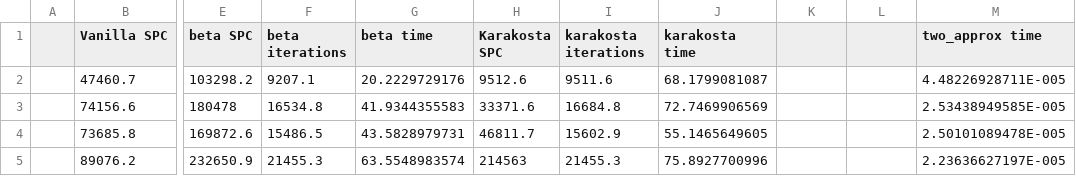
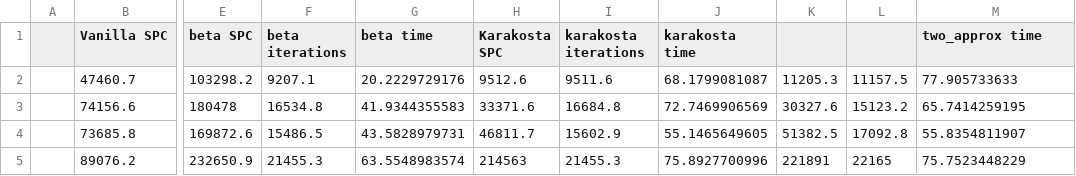
Before and after one commit to jinpan/6.854-project, a CSV file: src/data5/distributions.pkl_1386712922_result.csv, drawn as a sheet; only a part is shown, gaps mark what is left out; the diff names each change by its address in the sheet, - before the commit and + after, or states it on an @@ line.

```diff
--- a/src/data5/distributions.pkl_1386712922_result.csv
+++ b/src/data5/distributions.pkl_1386712922_result.csv
-K2: (empty)
+K2: 11205.3
-L2: (empty)
+L2: 11157.5
-M2 (two_approx time): 4.48226928711E-005
+M2 (two_approx time): 77.905733633
-K3: (empty)
+K3: 30327.6
-L3: (empty)
+L3: 15123.2
-M3 (two_approx time): 2.53438949585E-005
+M3 (two_approx time): 65.7414259195
-K4: (empty)
+K4: 51382.5
-L4: (empty)
+L4: 17092.8
-M4 (two_approx time): 2.50101089478E-005
+M4 (two_approx time): 55.8354811907
-K5: (empty)
+K5: 221891
-L5: (empty)
+L5: 22165
-M5 (two_approx time): 2.23636627197E-005
+M5 (two_approx time): 75.7523448229
```
Also changed, not shown: src/data5/commodities.pkl_1386712922_result.csv, src/data5/nodes.pkl_1386712922_result.csv, 2 other files.
